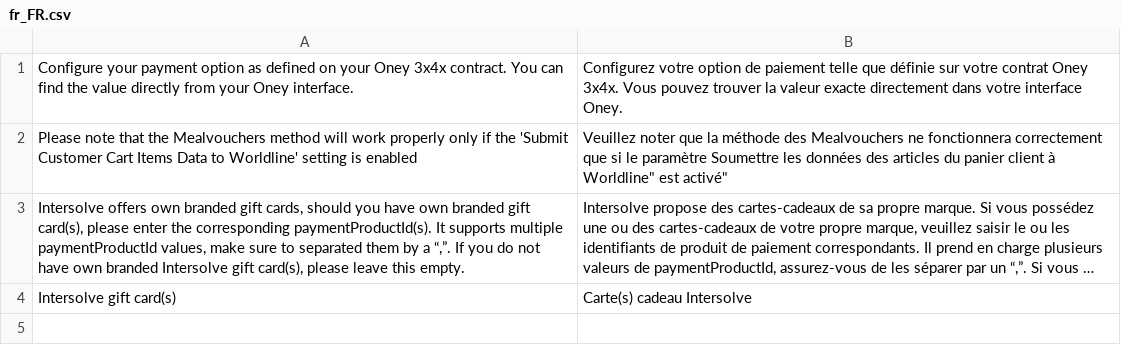
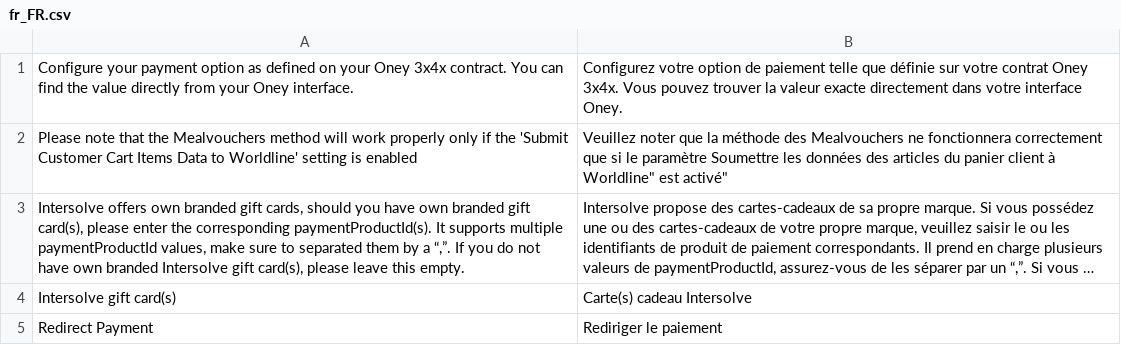
Before and after one commit to wl-online-payments-direct/plugin-magento-redirect-payments, a CSV file: i18n/fr_FR.csv, drawn as a sheet; long unchanged cells end in ….

```diff
--- a/i18n/fr_FR.csv
+++ b/i18n/fr_FR.csv
@@ -4 +4,2 @@
 "Intersolve gift card(s)","Carte(s) cadeau Intersolve"
+"Redirect Payment","Rediriger le paiement"
```
Also changed, not shown: i18n/de_AT.csv, i18n/de_CH.csv, 20 other files.
